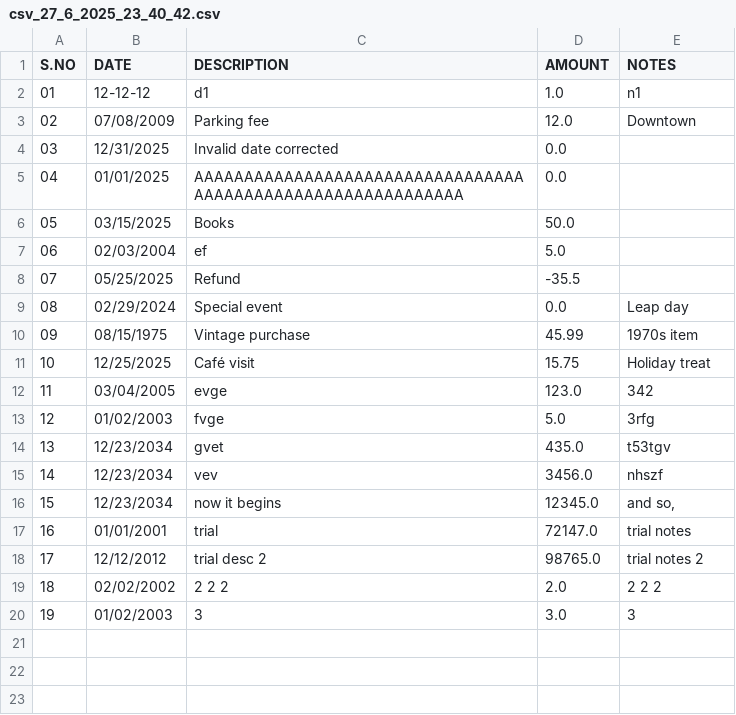
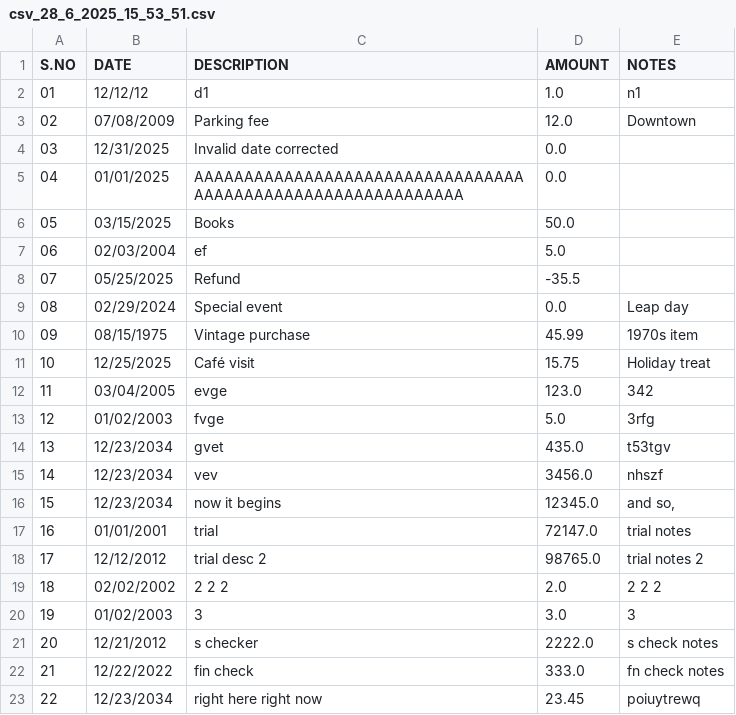
Before and after one commit to rakshita-vijay/finance-tracker, a CSV file: saved_files/csv_28_6_2025_15_53_51.csv (was saved_files/csv_27_6_2025_23_40_42.csv), drawn as a sheet.

```diff
--- a/saved_files/csv_27_6_2025_23_40_42.csv
+++ b/saved_files/csv_28_6_2025_15_53_51.csv
@@ -1,3 +1,3 @@
 S.NO,DATE,DESCRIPTION,AMOUNT,NOTES
-01,12-12-12,d1,1.0,n1
+01,12/12/12,d1,1.0,n1
 02,07/08/2009,Parking fee,12.0,Downtown
@@ -20 +20,4 @@ S.NO,DATE,DESCRIPTION,AMOUNT,NOTES
 19,01/02/2003,3,3.0,3
+20,12/21/2012,s checker,2222.0,s check notes
+21,12/22/2022,fin check,333.0,fn check notes
+22,12/23/2034,right here right now,23.45,poiuytrewq
```
Also changed, not shown: 9 other files.
